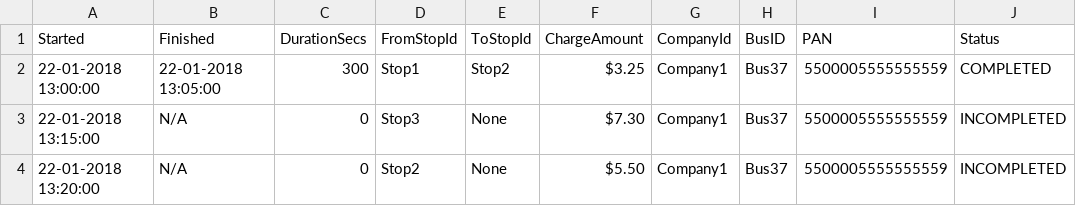
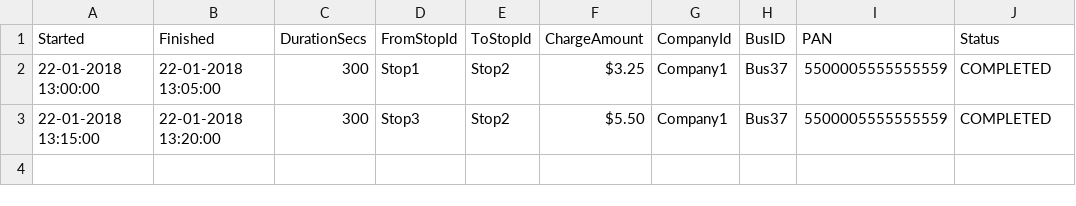
Before and after one commit to coochewgames/littlepay-coding-exercise, a CSV file: trips.csv, drawn as a sheet.

```diff
--- a/trips.csv
+++ b/trips.csv
@@ -2,3 +2,2 @@ Started, Finished, DurationSecs, FromStopId, ToStopId, ChargeAmount, CompanyId,
 22-01-2018 13:00:00, 22-01-2018 13:05:00, 300, Stop1, Stop2, $3.25, Company1, Bus37, 5500005555555559, COMPLETED
-22-01-2018 13:15:00, N/A, 0, Stop3, None, $7.30, Company1, Bus37, 5500005555555559, INCOMPLETED
-22-01-2018 13:20:00, N/A, 0, Stop2, None, $5.50, Company1, Bus37, 5500005555555559, INCOMPLETED
+22-01-2018 13:15:00, 22-01-2018 13:20:00, 300, Stop3, Stop2, $5.50, Company1, Bus37, 5500005555555559, COMPLETED
```
Also changed, not shown: example.csv, 13 other files.
